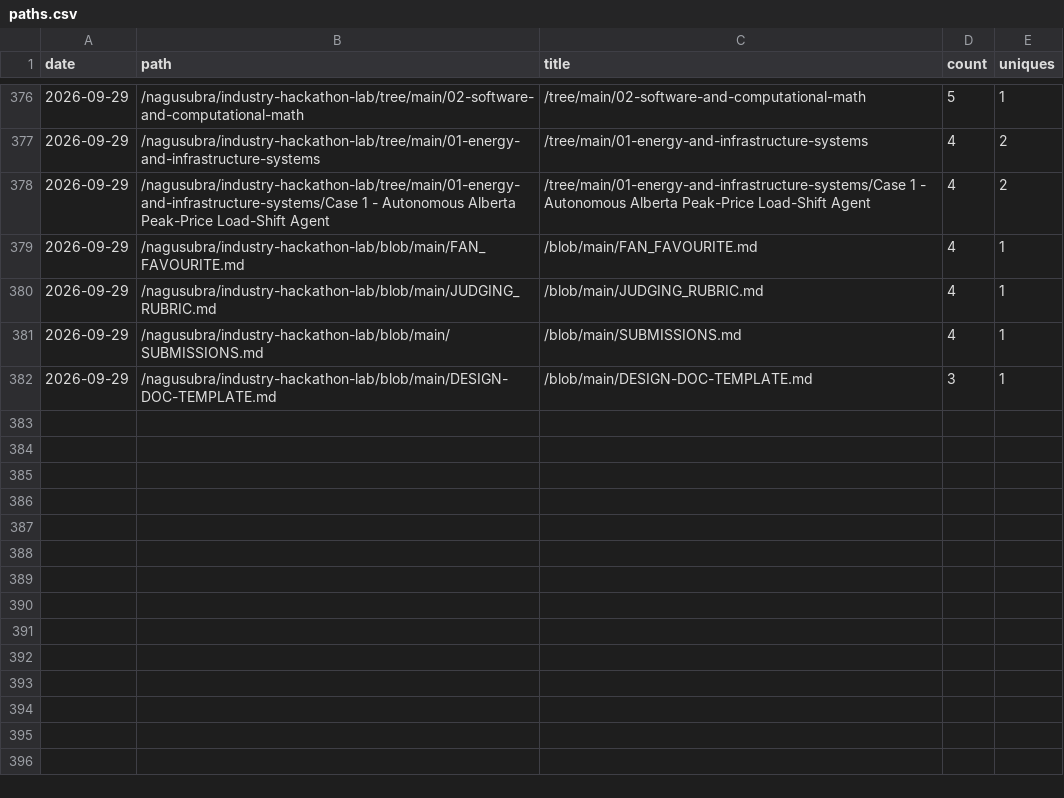
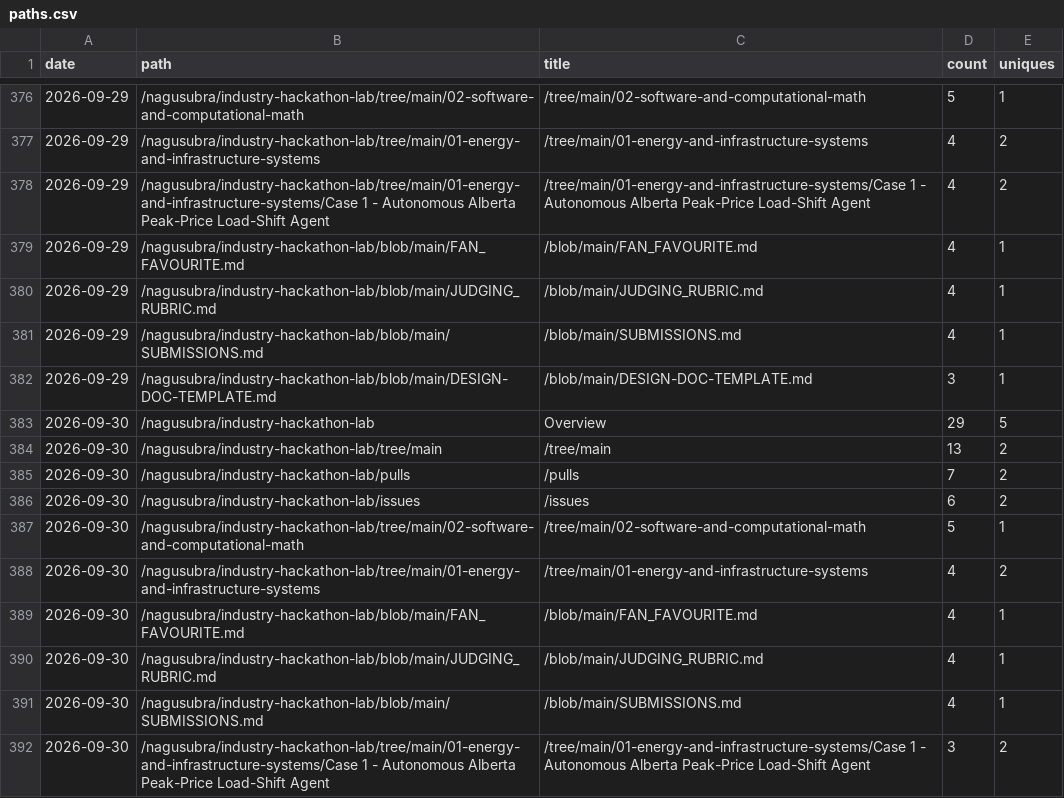
Before and after one commit to nagusubra/traffic, a CSV file: .metrics/data/industry-hackathon-lab/paths.csv, drawn as a sheet; only a part is shown, gaps mark what is left out; the diff names each change by its address in the sheet, - before the commit and + after, or states it on an @@ line.

```diff
--- a/.metrics/data/industry-hackathon-lab/paths.csv
+++ b/.metrics/data/industry-hackathon-lab/paths.csv
+row 383: 2026-09-30 | /nagusubra/industry-hackathon-lab | Overview | 29 | 5
+row 384: 2026-09-30 | /nagusubra/industry-hackathon-lab/tree/main | /tree/main | 13 | 2
+row 385: 2026-09-30 | /nagusubra/industry-hackathon-lab/pulls | /pulls | 7 | 2
+row 386: 2026-09-30 | /nagusubra/industry-hackathon-lab/issues | /issues | 6 | 2
+row 387: 2026-09-30 | /nagusubra/industry-hackathon-lab/tree/main/02-software-and-computational-math | /tree/main/02-software-and-computational-math | 5 | 1
+row 388: 2026-09-30 | /nagusubra/industry-hackathon-lab/tree/main/01-energy-and-infrastructure-systems | /tree/main/01-energy-and-infrastructure-systems | 4 | 2
+row 389: 2026-09-30 | /nagusubra/industry-hackathon-lab/blob/main/FAN_FAVOURITE.md | /blob/main/FAN_FAVOURITE.md | 4 | 1
+row 390: 2026-09-30 | /nagusubra/industry-hackathon-lab/blob/main/JUDGING_RUBRIC.md | /blob/main/JUDGING_RUBRIC.md | 4 | 1
+row 391: 2026-09-30 | /nagusubra/industry-hackathon-lab/blob/main/SUBMISSIONS.md | /blob/main/SUBMISSIONS.md | 4 | 1
+row 392: 2026-09-30 | /nagusubra/industry-hackathon-lab/tree/main/01-energy-and-infrastructure-systems/Case 1 - Autonomous Alberta Peak-Price Load-Shift Agent | /tree/main/01-energy-and-infrastructure-systems/Case 1 - Autonomous Alberta Peak-Price Load-Shift Agent | 3 | 2
```
Also changed, not shown: .metrics/data/AI-customer-counter/paths.csv, .metrics/data/duvals_triangle_plotter/paths.csv, 20 other files.
